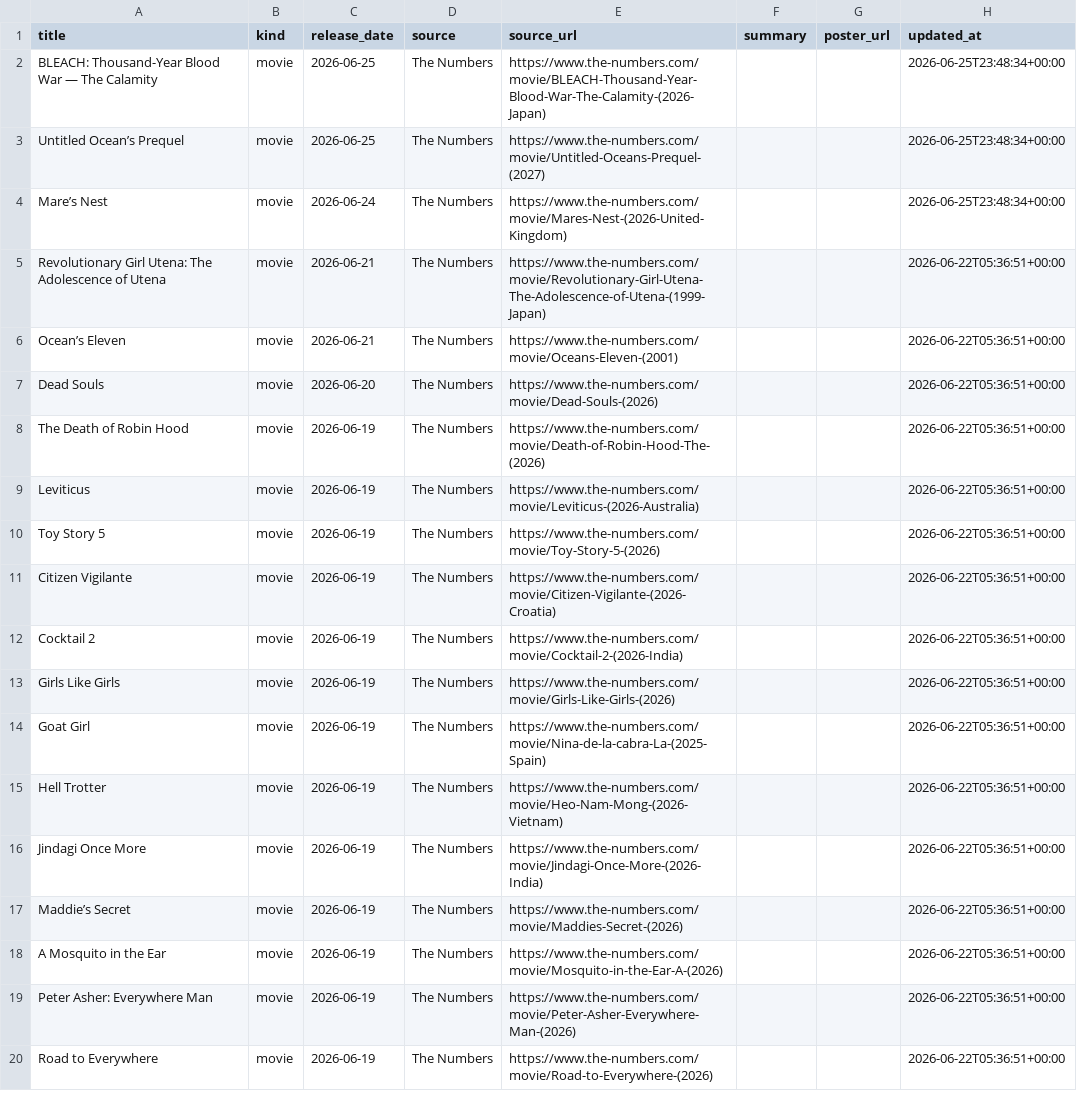
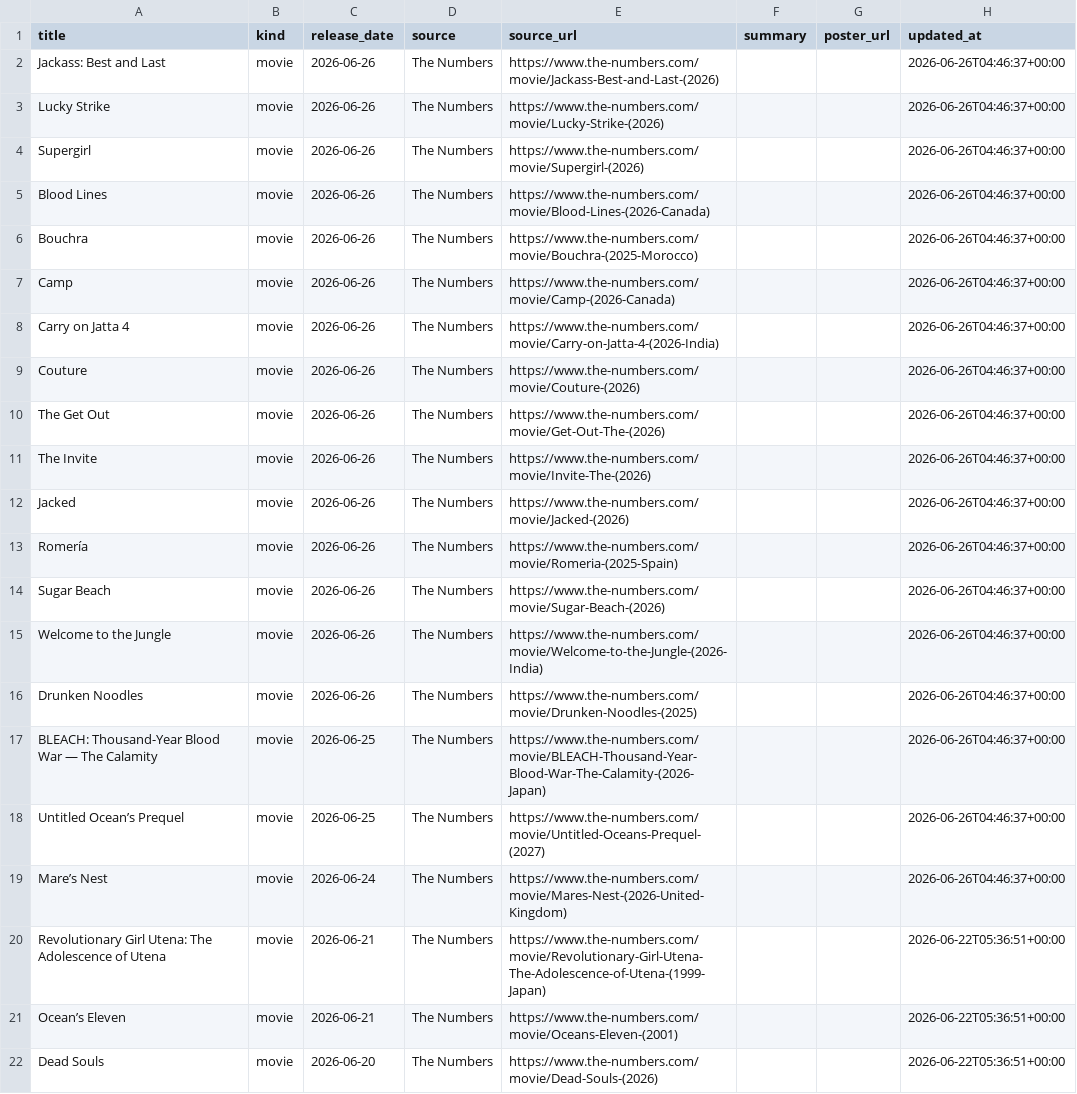
Before and after one commit to piyushwiz/movie-scraper, a CSV file: docs/data/releases.csv, drawn as a sheet; only a part is shown; the shorter side is filled out with more unchanged rows.

```diff
--- a/docs/data/releases.csv
+++ b/docs/data/releases.csv
@@ -1,5 +1,20 @@
 title,kind,release_date,source,source_url,summary,poster_url,updated_at
-BLEACH: Thousand-Year Blood War — The Calamity,movie,2026-06-25,The Numbers,https://www.the-numbers.com/movie/BLEACH-Thousand-Year-Blood-War-The-Calamity-(2026-Japan),,,2026-06-25T23:48:34+00:00
-Untitled Ocean’s Prequel,movie,2026-06-25,The Numbers,https://www.the-numbers.com/movie/Untitled-Oceans-Prequel-(2027),,,2026-06-25T23:48:34+00:00
-Mare’s Nest,movie,2026-06-24,The Numbers,https://www.the-numbers.com/movie/Mares-Nest-(2026-United-Kingdom),,,2026-06-25T23:48:34+00:00
+Jackass: Best and Last,movie,2026-06-26,The Numbers,https://www.the-numbers.com/movie/Jackass-Best-and-Last-(2026),,,2026-06-26T04:46:37+00:00
+Lucky Strike,movie,2026-06-26,The Numbers,https://www.the-numbers.com/movie/Lucky-Strike-(2026),,,2026-06-26T04:46:37+00:00
+Supergirl,movie,2026-06-26,The Numbers,https://www.the-numbers.com/movie/Supergirl-(2026),,,2026-06-26T04:46:37+00:00
+Blood Lines,movie,2026-06-26,The Numbers,https://www.the-numbers.com/movie/Blood-Lines-(2026-Canada),,,2026-06-26T04:46:37+00:00
+Bouchra,movie,2026-06-26,The Numbers,https://www.the-numbers.com/movie/Bouchra-(2025-Morocco),,,2026-06-26T04:46:37+00:00
+Camp,movie,2026-06-26,The Numbers,https://www.the-numbers.com/movie/Camp-(2026-Canada),,,2026-06-26T04:46:37+00:00
+Carry on Jatta 4,movie,2026-06-26,The Numbers,https://www.the-numbers.com/movie/Carry-on-Jatta-4-(2026-India),,,2026-06-26T04:46:37+00:00
+Couture,movie,2026-06-26,The Numbers,https://www.the-numbers.com/movie/Couture-(2026),,,2026-06-26T04:46:37+00:00
+The Get Out,movie,2026-06-26,The Numbers,https://www.the-numbers.com/movie/Get-Out-The-(2026),,,2026-06-26T04:46:37+00:00
+The Invite,movie,2026-06-26,The Numbers,https://www.the-numbers.com/movie/Invite-The-(2026),,,2026-06-26T04:46:37+00:00
+Jacked,movie,2026-06-26,The Numbers,https://www.the-numbers.com/movie/Jacked-(2026),,,2026-06-26T04:46:37+00:00
+Romería,movie,2026-06-26,The Numbers,https://www.the-numbers.com/movie/Romeria-(2025-Spain),,,2026-06-26T04:46:37+00:00
+Sugar Beach,movie,2026-06-26,The Numbers,https://www.the-numbers.com/movie/Sugar-Beach-(2026),,,2026-06-26T04:46:37+00:00
+Welcome to the Jungle,movie,2026-06-26,The Numbers,https://www.the-numbers.com/movie/Welcome-to-the-Jungle-(2026-India),,,2026-06-26T04:46:37+00:00
+Drunken Noodles,movie,2026-06-26,The Numbers,https://www.the-numbers.com/movie/Drunken-Noodles-(2025),,,2026-06-26T04:46:37+00:00
+BLEACH: Thousand-Year Blood War — The Calamity,movie,2026-06-25,The Numbers,https://www.the-numbers.com/movie/BLEACH-Thousand-Year-Blood-War-The-Calamity-(2026-Japan),,,2026-06-26T04:46:37+00:00
+Untitled Ocean’s Prequel,movie,2026-06-25,The Numbers,https://www.the-numbers.com/movie/Untitled-Oceans-Prequel-(2027),,,2026-06-26T04:46:37+00:00
+Mare’s Nest,movie,2026-06-24,The Numbers,https://www.the-numbers.com/movie/Mares-Nest-(2026-United-Kingdom),,,2026-06-26T04:46:37+00:00
 Revolutionary Girl Utena: The Adolescence of Utena,movie,2026-06-21,The Numbers,https://www.the-numbers.com/movie/Revolutionary-Girl-Utena-The-Adolescence-of-Utena-(1999-Japan),,,2026-06-22T05:36:51+00:00
```
Also changed, not shown: 1 other file.
